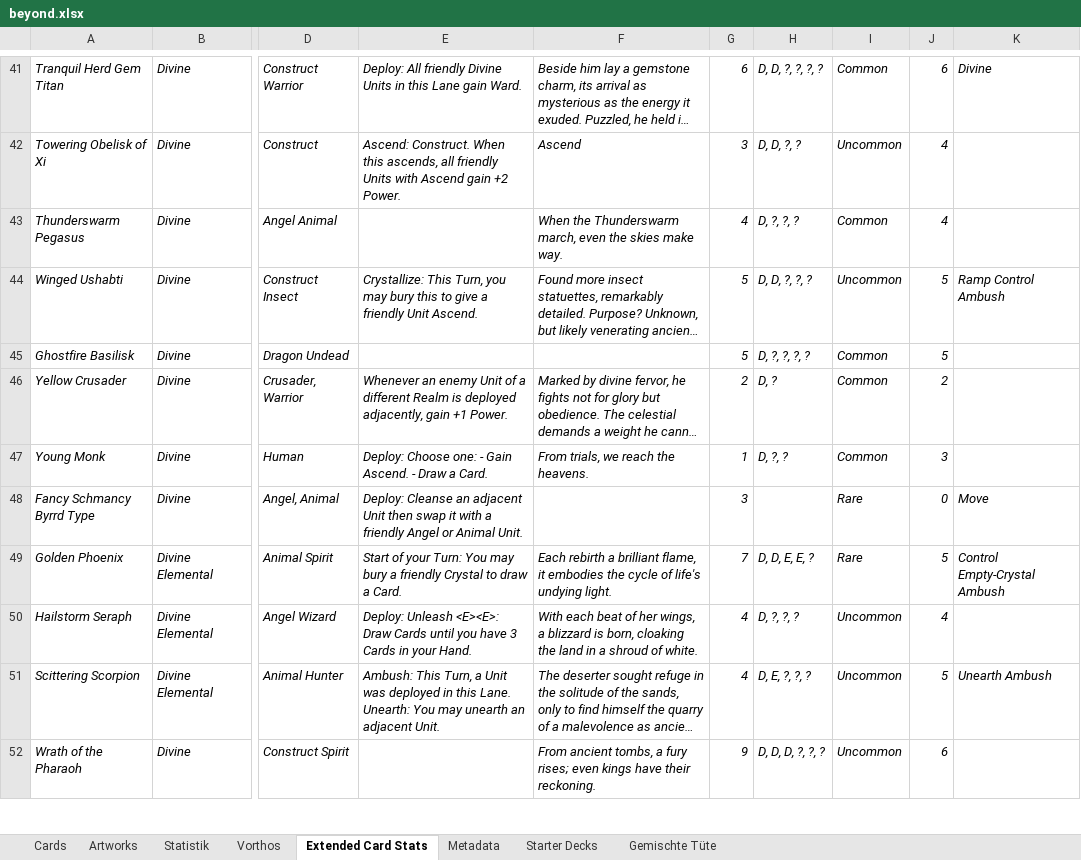
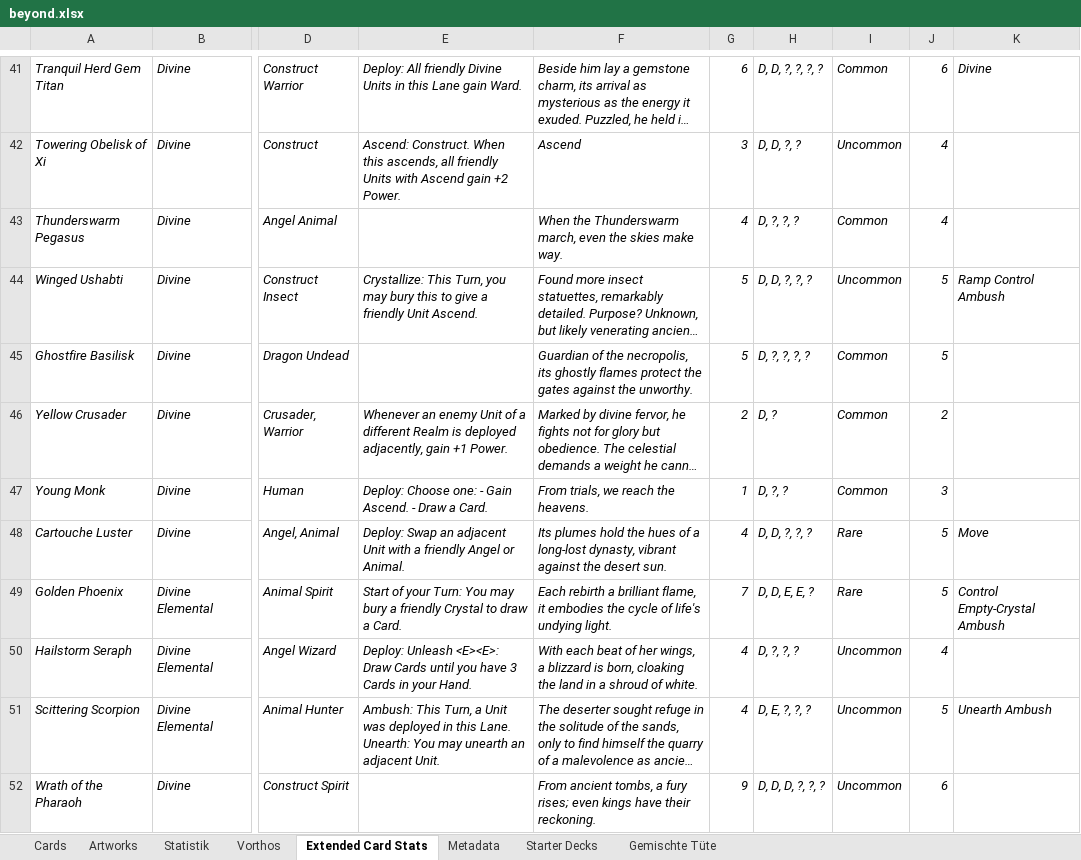
Before and after one commit to nonbiristudios/shardsofbeyond, an Excel workbook: workspace/card-data/beyond.xlsx, sheet Extended Card Stats, drawn as a sheet; only a part is shown, gaps mark what is left out; long unchanged cells end in …; values as stored, in another font and other column widths than the file's, no borders; charts and pictures not drawn; the diff covers the shown part only; the diff names each change by its address in the sheet, - before the commit and + after, or states it on an @@ line.

```diff
--- a/workspace/card-data/beyond.xlsx (sheet Extended Card Stats)
+++ b/workspace/card-data/beyond.xlsx (sheet Extended Card Stats)
-F45: (empty)
+F45: Guardian of the necropolis, its ghostly flames protect the gates against the unworthy.
-A48: Fancy Schmancy Byrrd Type
+A48: Cartouche Luster
-E48: Deploy: Cleanse an adjacent Unit then swap it with a friendly Angel or Animal Unit.
+E48: Deploy: Swap an adjacent Unit with a friendly Angel or Animal.
-F48: (empty)
+F48: Its plumes hold the hues of a long-lost dynasty, vibrant against the desert sun.
-G48: 3
+G48: 4
-H48: (empty)
+H48: D, D, ?, ?, ?
-J48: 0
+J48: 5
```
Also changed, not shown: 2 added rows, 2 removed rows and 21 edited cells elsewhere in this sheet, sheet Vorthos, sheet Cards, sheet Starter Decks, sheet Statistik, formulas that keep their value, charts or pictures, 2 other files.
